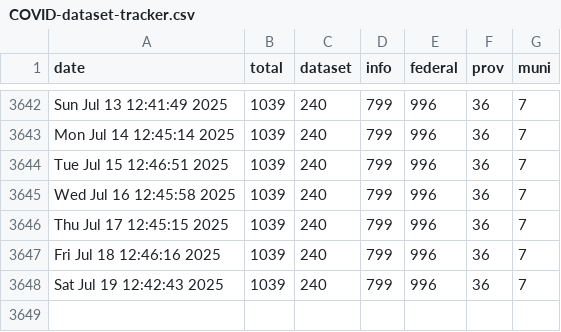
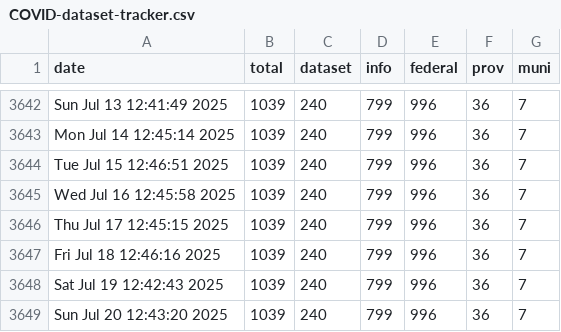
Before and after one commit to PatLittle/OpenGov_R_Scripts, a CSV file: COVID-dataset-tracker.csv, drawn as a sheet; only a part is shown, gaps mark what is left out; the diff names each change by its address in the sheet, - before the commit and + after, or states it on an @@ line.

```diff
--- a/COVID-dataset-tracker.csv
+++ b/COVID-dataset-tracker.csv
+row 3649: Sun Jul 20 12:43:20 2025 | 1039 | 240 | 799 | 996 | 36 | 7
```
Also changed, not shown: COVID-dataset-list.csv.
